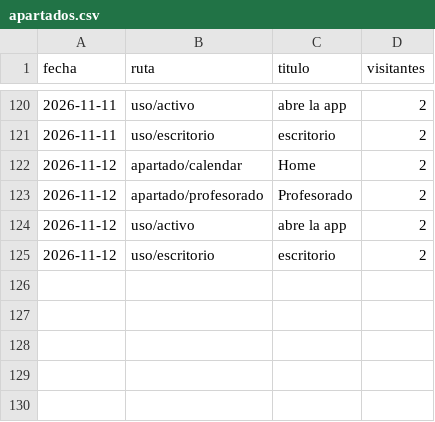
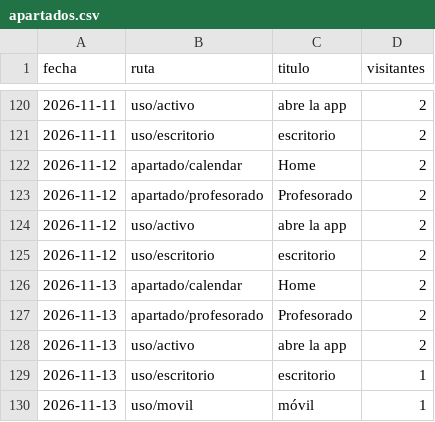
Before and after one commit to jaandrix/bitacora-panel, a CSV file: datos/apartados.csv, drawn as a sheet; only a part is shown, gaps mark what is left out.

```diff
--- a/datos/apartados.csv
+++ b/datos/apartados.csv
@@ -125 +125,6 @@ fecha,ruta,titulo,visitantes
 2026-11-12,uso/escritorio,escritorio,2
+2026-11-13,apartado/calendar,Home,2
+2026-11-13,apartado/profesorado,Profesorado,2
+2026-11-13,uso/activo,abre la app,2
+2026-11-13,uso/escritorio,escritorio,1
+2026-11-13,uso/movil,móvil,1
```
Also changed, not shown: datos/web.csv.
